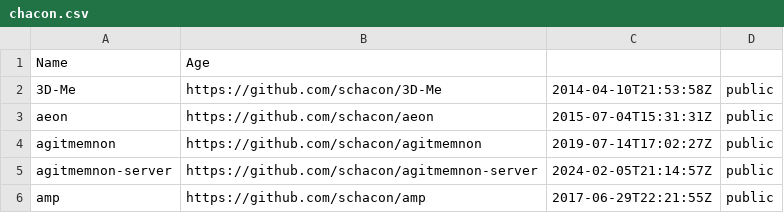
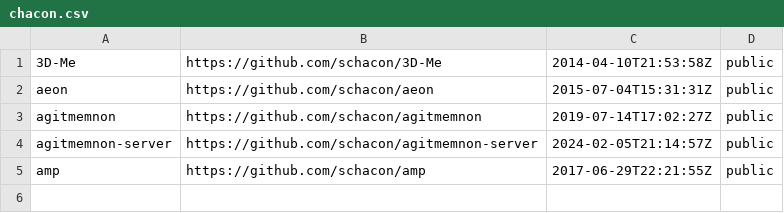
Before and after one commit to nylaup/json-practice, a CSV file: lab8/chacon.csv, drawn as a sheet; the diff names each change by its address in the sheet, - before the commit and + after, or states it on an @@ line.

```diff
--- a/lab8/chacon.csv
+++ b/lab8/chacon.csv
-row 1: Name | Age
```
Also changed, not shown: 1 other file.
